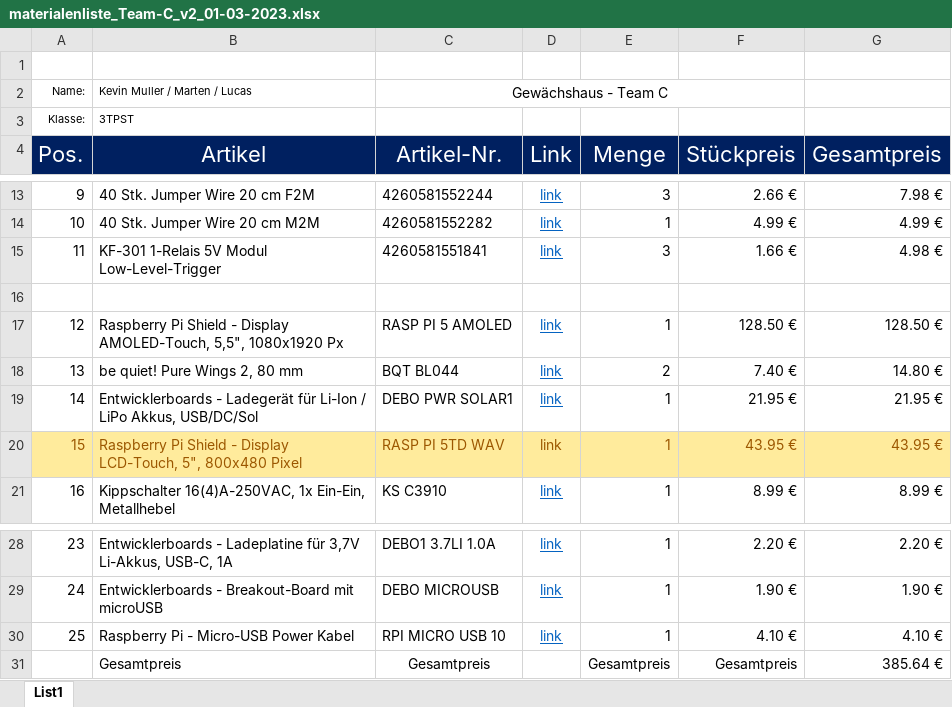
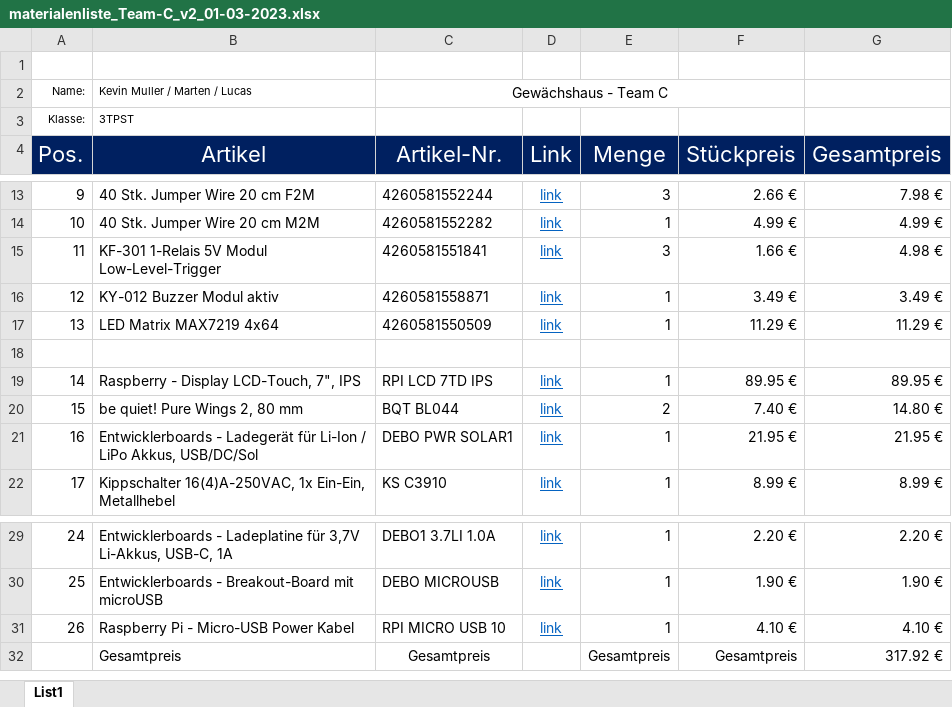
Before and after one commit to mulke068/Gewachshaus, an Excel workbook: others/materialenliste_Team-C_v2_01-03-2023.xlsx, sheet List1, drawn as a sheet; only a part is shown, gaps mark what is left out; values as stored, in another font and other column widths than the file's, no borders; charts and pictures and table styles not drawn; removed rows and columns are numbered as before the commit, all else as after; the diff names each change by its address in the sheet, - before the commit and + after, or states it on an @@ line.

Commit message:
2.2.1
- [x] Display Finisched
- [ ] Display  Performance
- [x] HTTP PUT / GET Request

```diff
--- a/others/materialenliste_Team-C_v2_01-03-2023.xlsx (sheet List1)
+++ b/others/materialenliste_Team-C_v2_01-03-2023.xlsx (sheet List1)
+row 16: 12 | KY-012 Buzzer Modul aktiv | 4260581558871 | link | 1 | 3.49 € | 3.49 €
+row 17: 13 | LED Matrix MAX7219 4x64 | 4260581550509 | link | 1 | 11.29 € | 11.29 €
-row 17: 12 | Raspberry Pi Shield - Display AMOLED-Touch, 5,5", 1080x1920 Px | RASP PI 5 AMOLED | link | 1 | 128.50 € | 128.50 €
+row 19: 14 | Raspberry - Display LCD-Touch, 7", IPS | RPI LCD 7TD IPS | link | 1 | 89.95 € | 89.95 €
@@ column A (Pos.) renumbered between rows 20 and 31 @@
-row 20: 15 | Raspberry Pi Shield - Display LCD-Touch, 5", 800x480 Pixel | RASP PI 5TD WAV | link | 1 | 43.95 € | 43.95 €
-G32 (Gesamtpreis): 385.64 €
+G32 (Gesamtpreis): 317.92 €
```
Also changed, not shown: formulas that keep their value, 11 other files.
